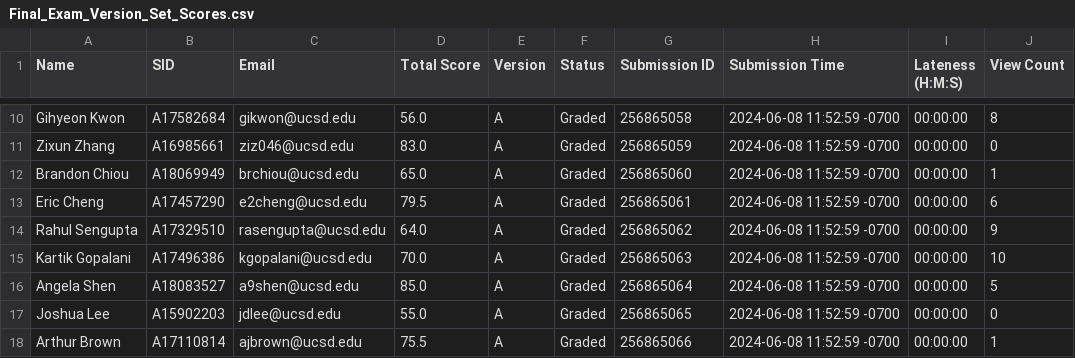
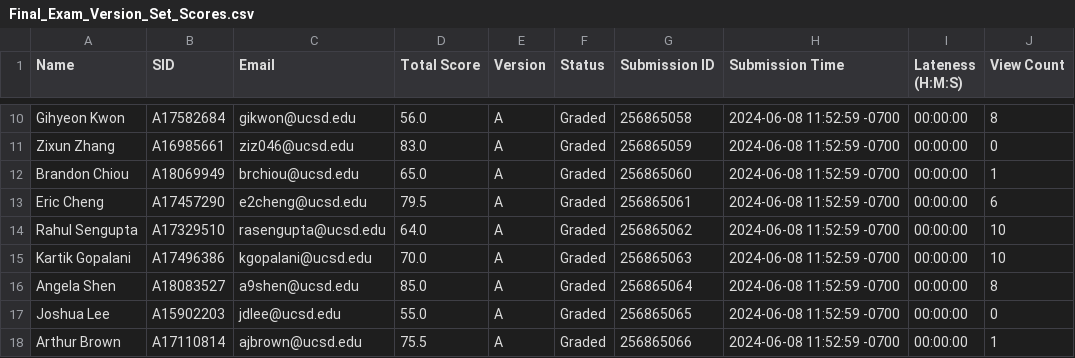
Before and after one commit to dsc-courses/dsc80-2024-sp-grades, a CSV file: data/Final_Exam_Version_Set_Scores/Final_Exam_Version_Set_Scores.csv, drawn as a sheet; only a part is shown, gaps mark what is left out; the diff covers the shown part only.

```diff
--- a/data/Final_Exam_Version_Set_Scores/Final_Exam_Version_Set_Scores.csv
+++ b/data/Final_Exam_Version_Set_Scores/Final_Exam_Version_Set_Scores.csv
@@ -13,5 +13,5 @@ Brandon Chiou,A18069949,brchiou@ucsd.edu,65.0,A,Graded,256865060,2024-06-08 11:5
 Eric Cheng,A17457290,e2cheng@ucsd.edu,79.5,A,Graded,256865061,2024-06-08 11:52:59 -0700,00:00:00,6
-Rahul Sengupta,A17329510,rasengupta@ucsd.edu,64.0,A,Graded,256865062,2024-06-08 11:52:59 -0700,00:00:00,9
+Rahul Sengupta,A17329510,rasengupta@ucsd.edu,64.0,A,Graded,256865062,2024-06-08 11:52:59 -0700,00:00:00,10
 Kartik Gopalani,A17496386,kgopalani@ucsd.edu,70.0,A,Graded,256865063,2024-06-08 11:52:59 -0700,00:00:00,10
-Angela Shen,A18083527,a9shen@ucsd.edu,85.0,A,Graded,256865064,2024-06-08 11:52:59 -0700,00:00:00,5
+Angela Shen,A18083527,a9shen@ucsd.edu,85.0,A,Graded,256865064,2024-06-08 11:52:59 -0700,00:00:00,8
 Joshua Lee,A15902203,jdlee@ucsd.edu,55.0,A,Graded,256865065,2024-06-08 11:52:59 -0700,00:00:00,0
```
Also changed, not shown: 42 edited cells elsewhere in this file, data/Final_Exam_Version_Set_Scores/Final_Exam_-_Version_A_scores.csv, data/Final_Exam_Version_Set_Scores/Final_Exam_-_Version_B_scores.csv, 3 other files.
